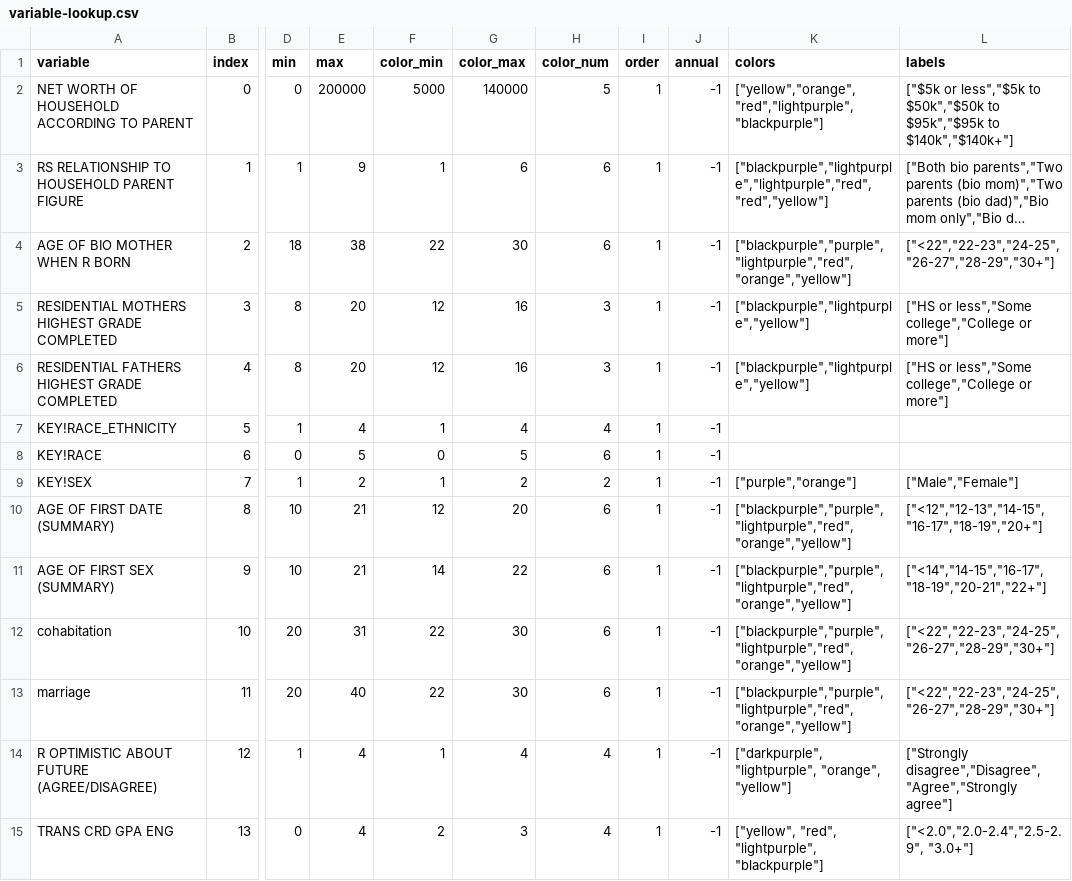
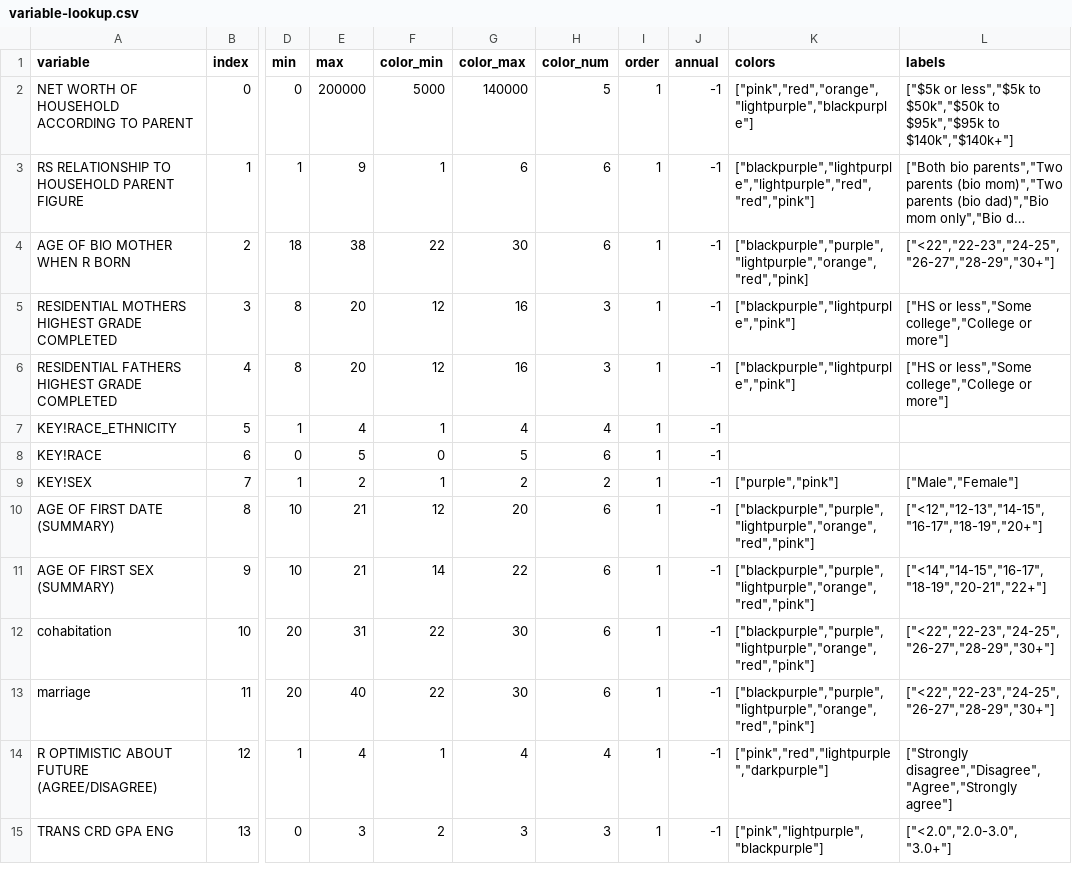
Before and after one commit to the-pudding/leftovers, a CSV file: src/data/variable-lookup.csv, drawn as a sheet; only a part is shown, gaps mark what is left out; long unchanged cells end in …; the diff covers the shown part only; the diff names each change by its address in the sheet, - before the commit and + after, or states it on an @@ line.

```diff
--- a/src/data/variable-lookup.csv
+++ b/src/data/variable-lookup.csv
-K2 (colors): ["yellow","orange","red","lightpurple","blackpurple"]
+K2 (colors): ["pink","red","orange","lightpurple","blackpurple"]
-K3 (colors): ["blackpurple","lightpurple","lightpurple","red","red","yellow"]
+K3 (colors): ["blackpurple","lightpurple","lightpurple","red","red","pink"]
-K4 (colors): ["blackpurple","purple","lightpurple","red","orange","yellow"]
+K4 (colors): ["blackpurple","purple","lightpurple","orange","red","pink]
-K5:K6 (colors): ["blackpurple","lightpurple","yellow"]
+K5:K6 (colors): ["blackpurple","lightpurple","pink"]
-K9 (colors): ["purple","orange"]
+K9 (colors): ["purple","pink"]
-K10:K13 (colors): ["blackpurple","purple","lightpurple","red","orange","yellow"]
+K10:K13 (colors): ["blackpurple","purple","lightpurple","orange","red","pink"]
-K14 (colors): ["darkpurple", "lightpurple", "orange", "yellow"]
+K14 (colors): ["pink","red","lightpurple","darkpurple"]
-E15 (max): 4
+E15 (max): 3
-H15 (color_num): 4
+H15 (color_num): 3
-K15 (colors): ["yellow", "red", "lightpurple", "blackpurple"]
+K15 (colors): ["pink","lightpurple", "blackpurple"]
-L15 (labels): ["<2.0","2.0-2.4","2.5-2.9", "3.0+"]
+L15 (labels): ["<2.0","2.0-3.0", "3.0+"]
```
Also changed, not shown: 2 added rows and 51 edited cells elsewhere in this file, 20 other files.
